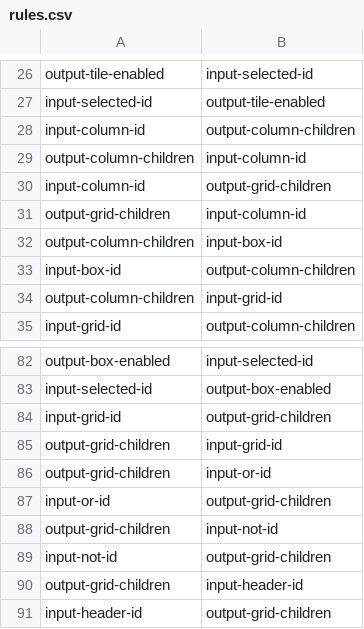
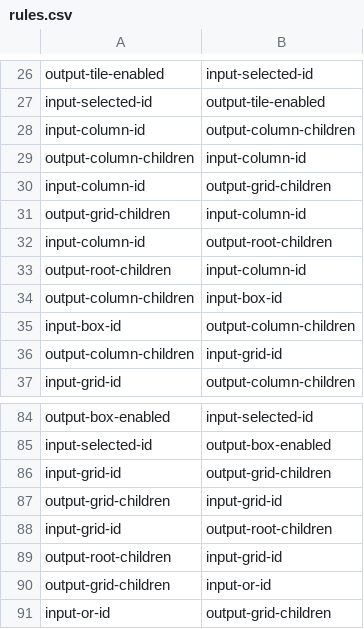
Before and after one commit to pyta/shake, a CSV file: apps/be/doc/db/catalog/rules.csv, drawn as a sheet; only a part is shown, gaps mark what is left out; the shorter side is filled out with more unchanged rows.

```diff
--- a/apps/be/doc/db/catalog/rules.csv
+++ b/apps/be/doc/db/catalog/rules.csv
@@ -31,2 +31,4 @@ input-column-id,output-grid-children
 output-grid-children,input-column-id
+input-column-id,output-root-children
+output-root-children,input-column-id
 output-column-children,input-box-id
@@ -85,2 +87,4 @@ input-grid-id,output-grid-children
 output-grid-children,input-grid-id
+input-grid-id,output-root-children
+output-root-children,input-grid-id
 output-grid-children,input-or-id
```
Also changed, not shown: apps/be/doc/db/catalog/sockets-matrix.csv, apps/be/doc/db/catalog/sockets.csv, 22 other files.
